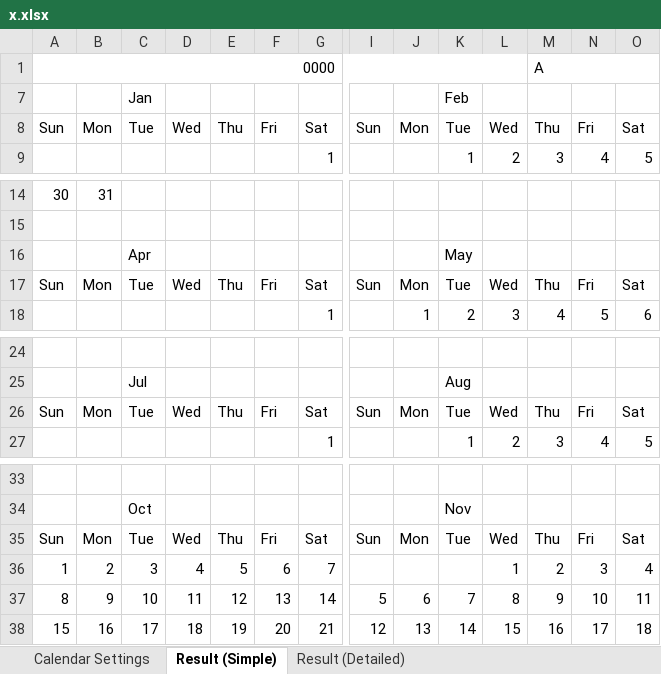
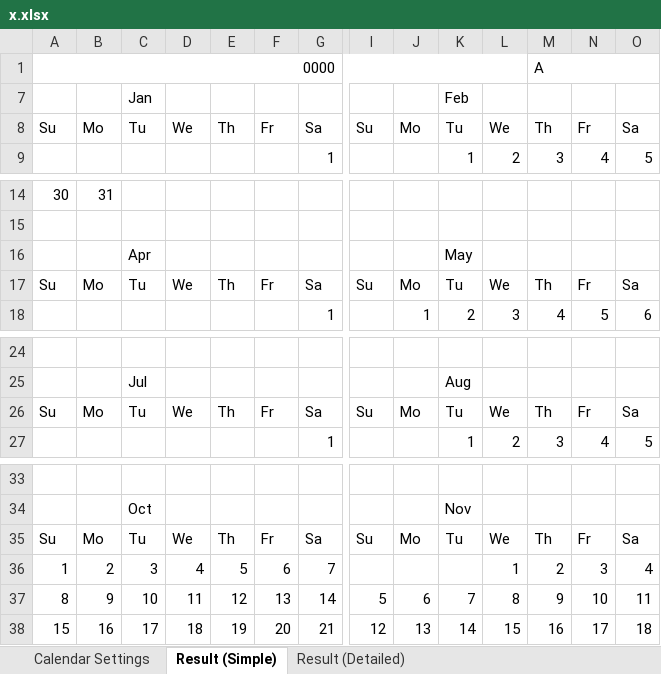
Before and after one commit to AditD333/Perplex-Machine, an Excel workbook: Perplextual-Machine/x.xlsx, sheet Result (Simple), drawn as a sheet; only a part is shown, gaps mark what is left out; values as stored, in another font and other column widths than the file's, no cell formats; removed rows and columns are numbered as before the commit, all else as after; rows hold the shown columns only; the diff names each change by its address in the sheet, - before the commit and + after, or states it on an @@ line.

```diff
--- a/Perplextual-Machine/x.xlsx (sheet Result (Simple))
+++ b/Perplextual-Machine/x.xlsx (sheet Result (Simple))
-row 8: Sun | Mon | Tue | Wed | Thu | Fri | Sat | Sun | Mon | Tue | Wed | Thu | Fri | Sat
+row 8: Su | Mo | Tu | We | Th | Fr | Sa | Su | Mo | Tu | We | Th | Fr | Sa
-row 17: Sun | Mon | Tue | Wed | Thu | Fri | Sat | Sun | Mon | Tue | Wed | Thu | Fri | Sat
+row 17: Su | Mo | Tu | We | Th | Fr | Sa | Su | Mo | Tu | We | Th | Fr | Sa
-row 26: Sun | Mon | Tue | Wed | Thu | Fri | Sat | Sun | Mon | Tue | Wed | Thu | Fri | Sat
+row 26: Su | Mo | Tu | We | Th | Fr | Sa | Su | Mo | Tu | We | Th | Fr | Sa
-row 35: Sun | Mon | Tue | Wed | Thu | Fri | Sat | Sun | Mon | Tue | Wed | Thu | Fri | Sat
+row 35: Su | Mo | Tu | We | Th | Fr | Sa | Su | Mo | Tu | We | Th | Fr | Sa
```
Also changed, not shown: sheet Result (Detailed), sheet Calendar Settings, cell formats, formulas that keep their value, 1 other file.
